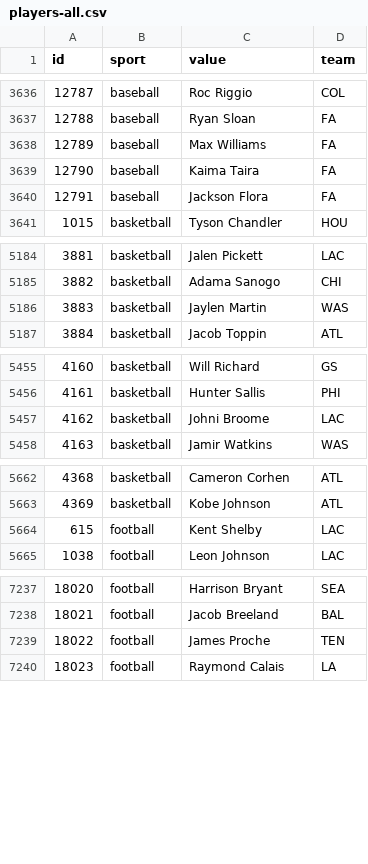
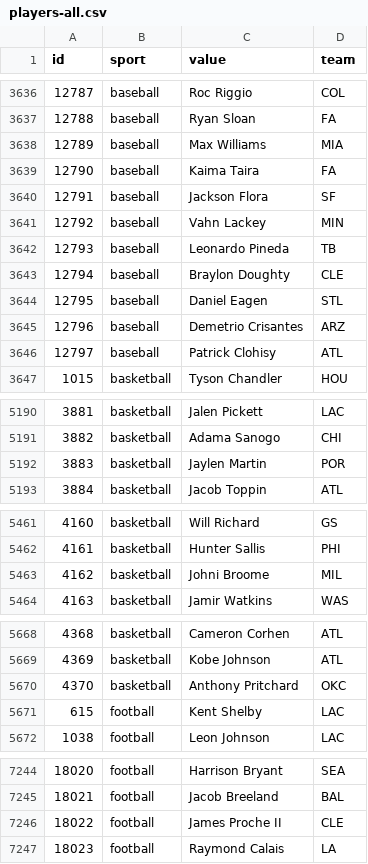
Before and after one commit to StatsVine/data-snapshots, a CSV file: csv/nfc/players-all.csv, drawn as a sheet; only a part is shown, gaps mark what is left out; the diff covers the shown part only.

```diff
--- a/csv/nfc/players-all.csv
+++ b/csv/nfc/players-all.csv
@@ -3637,5 +3637,11 @@ id,sport,value,team
 12788,baseball,Ryan Sloan,FA
-12789,baseball,Max Williams,FA
+12789,baseball,Max Williams,MIA
 12790,baseball,Kaima Taira,FA
-12791,baseball,Jackson Flora,FA
+12791,baseball,Jackson Flora,SF
+12792,baseball,Vahn Lackey,MIN
+12793,baseball,Leonardo Pineda,TB
+12794,baseball,Braylon Doughty,CLE
+12795,baseball,Daniel Eagen,STL
+12796,baseball,Demetrio Crisantes,ARZ
+12797,baseball,Patrick Clohisy,ATL
 1015,basketball,Tyson Chandler,HOU
@@ -5185,3 +5191,3 @@ id,sport,value,team
 3882,basketball,Adama Sanogo,CHI
-3883,basketball,Jaylen Martin,WAS
+3883,basketball,Jaylen Martin,POR
 3884,basketball,Jacob Toppin,ATL
@@ -5456,3 +5462,3 @@ id,sport,value,team
 4161,basketball,Hunter Sallis,PHI
-4162,basketball,Johni Broome,LAC
+4162,basketball,Johni Broome,MIL
 4163,basketball,Jamir Watkins,WAS
@@ -5663,2 +5669,3 @@ id,sport,value,team
 4369,basketball,Kobe Johnson,ATL
+4370,basketball,Anthony Pritchard,OKC
 615,football,Kent Shelby,LAC
@@ -7238,3 +7245,3 @@ id,sport,value,team
 18021,football,Jacob Breeland,BAL
-18022,football,James Proche,TEN
+18022,football,James Proche II,CLE
 18023,football,Raymond Calais,LA
```
Also changed, not shown: 3 edited cells elsewhere in this file, csv/nfc/players-baseball.csv, csv/nfc/players-basketball.csv, 2 other files.
